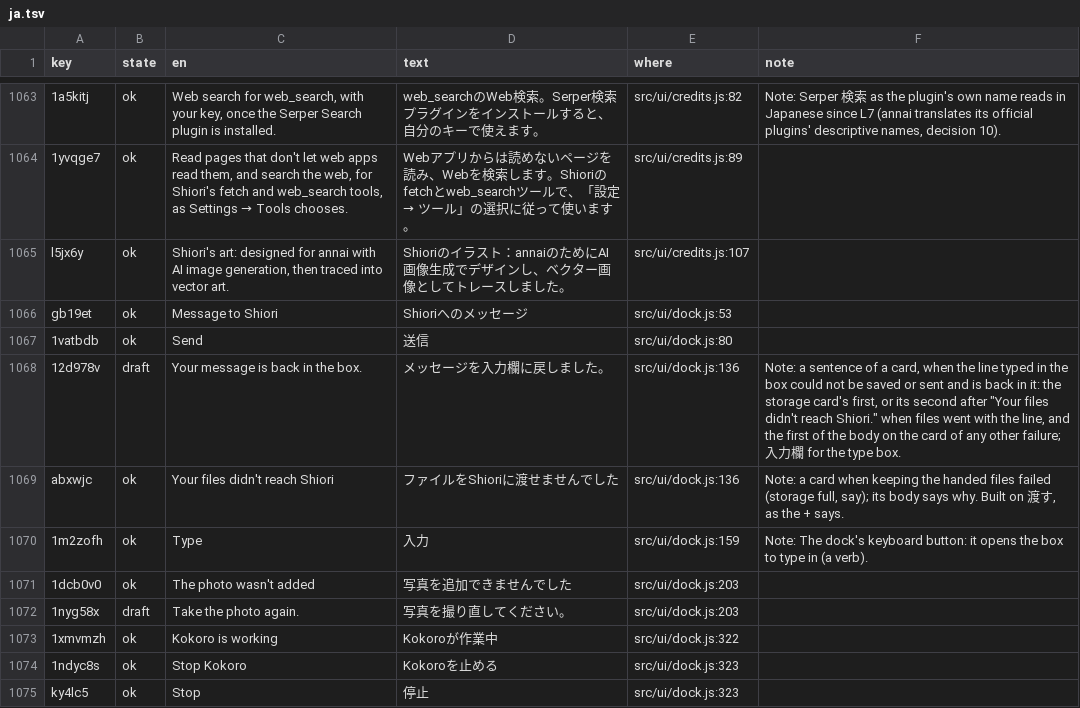
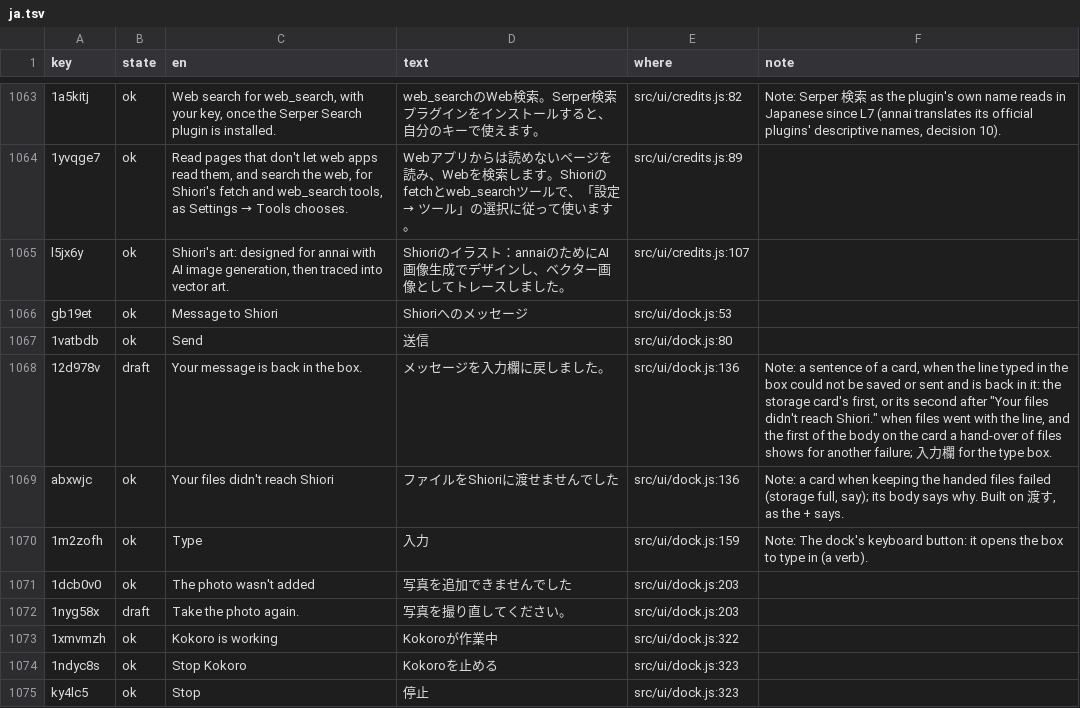
Before and after one commit to annai-guide/annai, a TSV file: l10n/ja.tsv, drawn as a sheet; only a part is shown, gaps mark what is left out.

```diff
--- a/l10n/ja.tsv
+++ b/l10n/ja.tsv
@@ -1067,3 +1067,3 @@ gb19et	ok	Message to Shiori	Shioriへのメッセージ	src/ui/dock.js:53
 1vatbdb	ok	Send	送信	src/ui/dock.js:80	
-12d978v	draft	Your message is back in the box.	メッセージを入力欄に戻しました。	src/ui/dock.js:136	Note: a sentence of a card, when the line typed in the box could not be saved or sent and is back in it: the storage card's first, or its second after "Your files didn't reach Shiori." when files went with the line, and the first of the body on the card of any other failure; 入力欄 for the type box.
+12d978v	draft	Your message is back in the box.	メッセージを入力欄に戻しました。	src/ui/dock.js:136	Note: a sentence of a card, when the line typed in the box could not be saved or sent and is back in it: the storage card's first, or its second after "Your files didn't reach Shiori." when files went with the line, and the first of the body on the card a hand-over of files shows for another failure; 入力欄 for the type box.
 abxwjc	ok	Your files didn't reach Shiori	ファイルをShioriに渡せませんでした	src/ui/dock.js:136	Note: a card when keeping the handed files failed (storage full, say); its body says why. Built on 渡す, as the + says.
```
Also changed, not shown: l10n/zh-Hans.tsv, l10n/zh-Hant.tsv, 12 other files.
